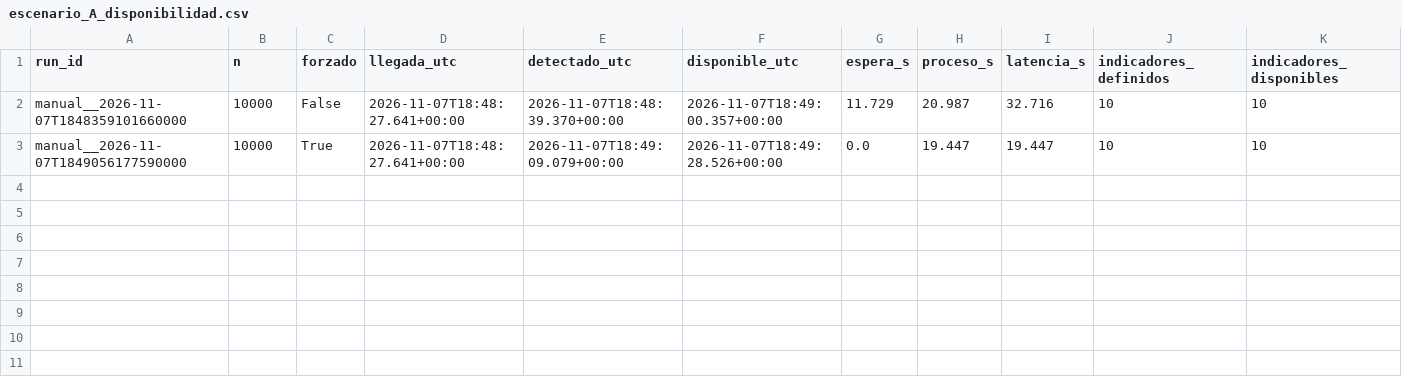
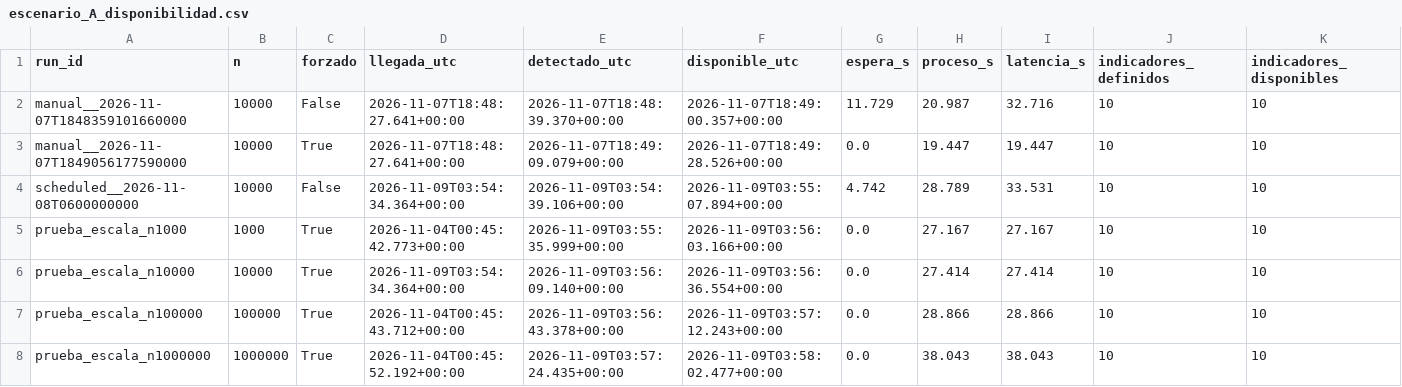
Before and after one commit to EdwinXav/TFM-Visual-Analytics-and-big-data, a CSV file: resultados/tiempos/escenario_A_disponibilidad.csv, drawn as a sheet; only a part is shown; rows hold the shown columns only; the diff names each change by its address in the sheet, - before the commit and + after, or states it on an @@ line.

Commit message:
Pruebas y documentación de la orquestación
- DAG probado a través del scheduler: ejecución programada y los cuatro tamaños
- Guía de tareas, parámetros, ejecución, logs y problemas habituales
- Resultados de las pruebas de escala en resultados/

```diff
--- a/resultados/tiempos/escenario_A_disponibilidad.csv
+++ b/resultados/tiempos/escenario_A_disponibilidad.csv
+row 4: scheduled__2026-11-08T0600000000 | 10000 | False | 2026-11-09T03:54:34.364+00:00 | 2026-11-09T03:54:39.106+00:00 | 2026-11-09T03:55:07.894+00:00 | 4.742 | 28.789 | 33.531 | 10 | 10
+row 5: prueba_escala_n1000 | 1000 | True | 2026-11-04T00:45:42.773+00:00 | 2026-11-09T03:55:35.999+00:00 | 2026-11-09T03:56:03.166+00:00 | 0.0 | 27.167 | 27.167 | 10 | 10
+row 6: prueba_escala_n10000 | 10000 | True | 2026-11-09T03:54:34.364+00:00 | 2026-11-09T03:56:09.140+00:00 | 2026-11-09T03:56:36.554+00:00 | 0.0 | 27.414 | 27.414 | 10 | 10
+row 7: prueba_escala_n100000 | 100000 | True | 2026-11-04T00:45:43.712+00:00 | 2026-11-09T03:56:43.378+00:00 | 2026-11-09T03:57:12.243+00:00 | 0.0 | 28.866 | 28.866 | 10 | 10
+row 8: prueba_escala_n1000000 | 1000000 | True | 2026-11-04T00:45:52.192+00:00 | 2026-11-09T03:57:24.435+00:00 | 2026-11-09T03:58:02.477+00:00 | 0.0 | 38.043 | 38.043 | 10 | 10
```
Also changed, not shown: 12 other files.
